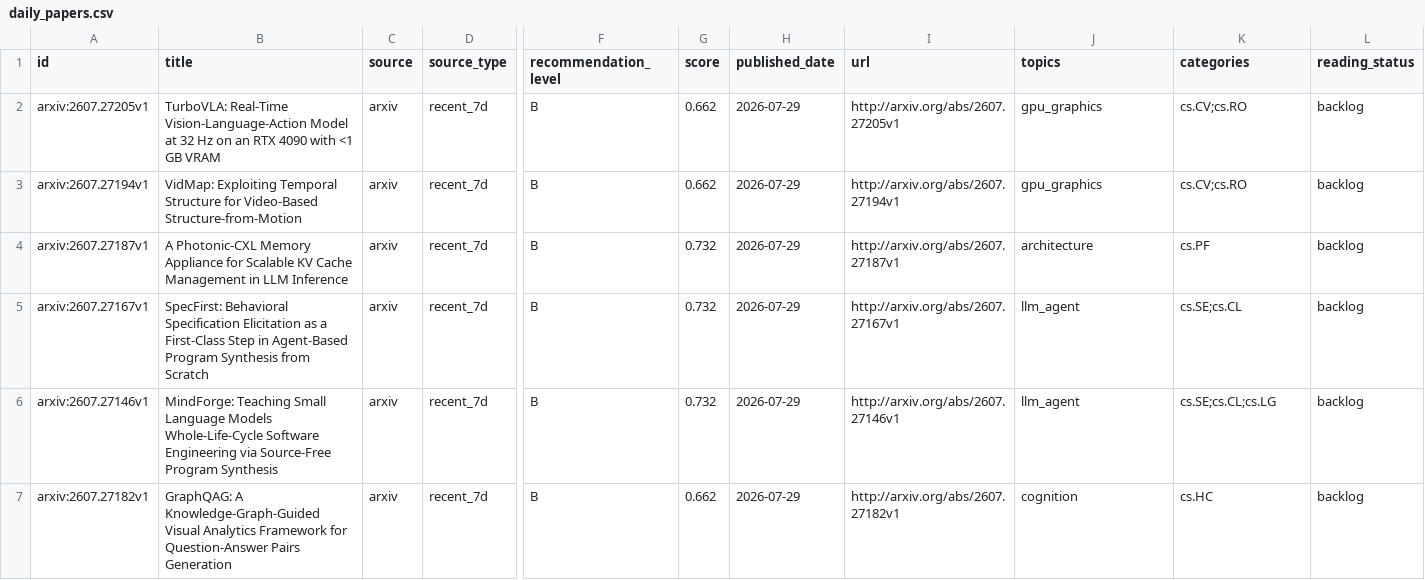
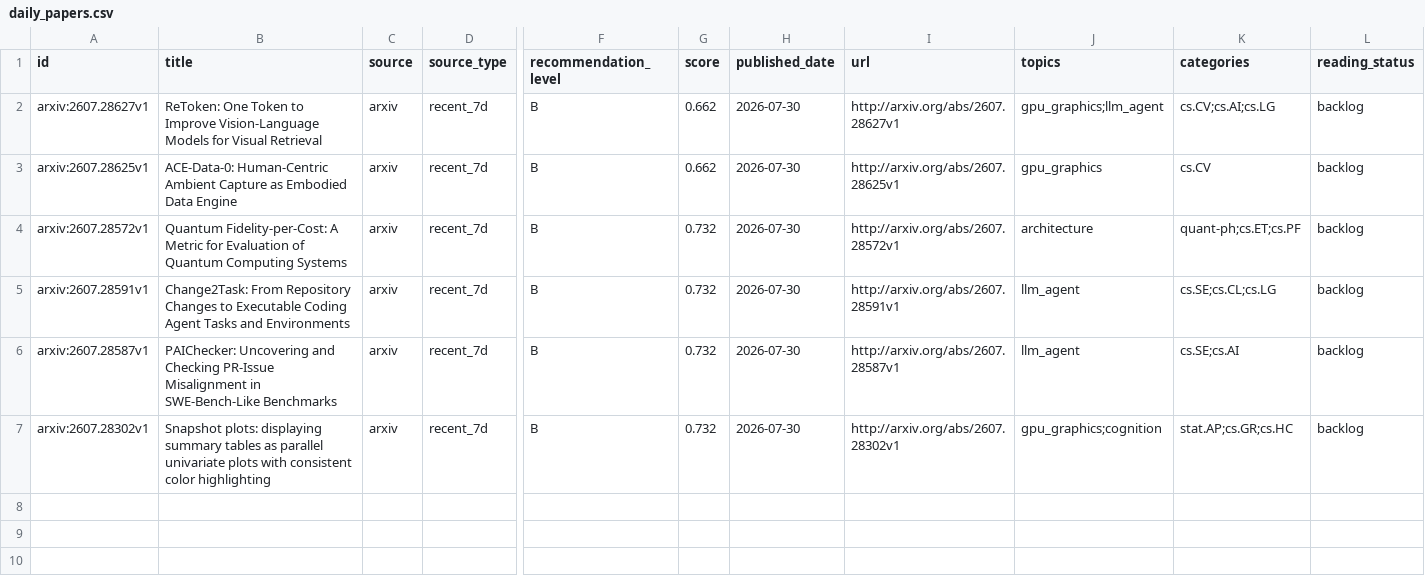
Before and after one commit to JayeCheng/paper-learning-system, a CSV file: data/exports/daily_papers.csv, drawn as a sheet; only a part is shown, gaps mark what is left out; the diff names each change by its address in the sheet, - before the commit and + after, or states it on an @@ line.

```diff
--- a/data/exports/daily_papers.csv
+++ b/data/exports/daily_papers.csv
-A2 (id): arxiv:2607.27205v1
+A2 (id): arxiv:2607.28627v1
-B2 (title): TurboVLA: Real-Time Vision-Language-Action Model at 32 Hz on an RTX 4090 with <1 GB VRAM
+B2 (title): ReToken: One Token to Improve Vision-Language Models for Visual Retrieval
-H2:H7 (published_date): 2026-07-29
+H2:H7 (published_date): 2026-07-30
-I2 (url): http://arxiv.org/abs/2607.27205v1
+I2 (url): http://arxiv.org/abs/2607.28627v1
-J2 (topics): gpu_graphics
+J2 (topics): gpu_graphics;llm_agent
-K2 (categories): cs.CV;cs.RO
+K2 (categories): cs.CV;cs.AI;cs.LG
-A3 (id): arxiv:2607.27194v1
+A3 (id): arxiv:2607.28625v1
-B3 (title): VidMap: Exploiting Temporal Structure for Video-Based Structure-from-Motion
+B3 (title): ACE-Data-0: Human-Centric Ambient Capture as Embodied Data Engine
-I3 (url): http://arxiv.org/abs/2607.27194v1
+I3 (url): http://arxiv.org/abs/2607.28625v1
-K3 (categories): cs.CV;cs.RO
+K3 (categories): cs.CV
-A4 (id): arxiv:2607.27187v1
+A4 (id): arxiv:2607.28572v1
-B4 (title): A Photonic-CXL Memory Appliance for Scalable KV Cache Management in LLM Inference
+B4 (title): Quantum Fidelity-per-Cost: A Metric for Evaluation of Quantum Computing Systems
-I4 (url): http://arxiv.org/abs/2607.27187v1
+I4 (url): http://arxiv.org/abs/2607.28572v1
-K4 (categories): cs.PF
+K4 (categories): quant-ph;cs.ET;cs.PF
-A5 (id): arxiv:2607.27167v1
+A5 (id): arxiv:2607.28591v1
-B5 (title): SpecFirst: Behavioral Specification Elicitation as a First-Class Step in Agent-Based Program Synthesis from Scratch
+B5 (title): Change2Task: From Repository Changes to Executable Coding Agent Tasks and Environments
-I5 (url): http://arxiv.org/abs/2607.27167v1
+I5 (url): http://arxiv.org/abs/2607.28591v1
-K5 (categories): cs.SE;cs.CL
+K5 (categories): cs.SE;cs.CL;cs.LG
-A6 (id): arxiv:2607.27146v1
+A6 (id): arxiv:2607.28587v1
-B6 (title): MindForge: Teaching Small Language Models Whole-Life-Cycle Software Engineering via Source-Free Program Synthesis
+B6 (title): PAIChecker: Uncovering and Checking PR-Issue Misalignment in SWE-Bench-Like Benchmarks
-I6 (url): http://arxiv.org/abs/2607.27146v1
+I6 (url): http://arxiv.org/abs/2607.28587v1
-K6 (categories): cs.SE;cs.CL;cs.LG
+K6 (categories): cs.SE;cs.AI
-A7 (id): arxiv:2607.27182v1
+A7 (id): arxiv:2607.28302v1
-B7 (title): GraphQAG: A Knowledge-Graph-Guided Visual Analytics Framework for Question-Answer Pairs Generation
+B7 (title): Snapshot plots: displaying summary tables as parallel univariate plots with consistent color highlighting
-G7 (score): 0.662
+G7 (score): 0.732
-I7 (url): http://arxiv.org/abs/2607.27182v1
+I7 (url): http://arxiv.org/abs/2607.28302v1
-J7 (topics): cognition
+J7 (topics): gpu_graphics;cognition
-K7 (categories): cs.HC
+K7 (categories): stat.AP;cs.GR;cs.HC
```
Also changed, not shown: data/exports/papers.csv, data/exports/reading_status.csv, 12 other files.
